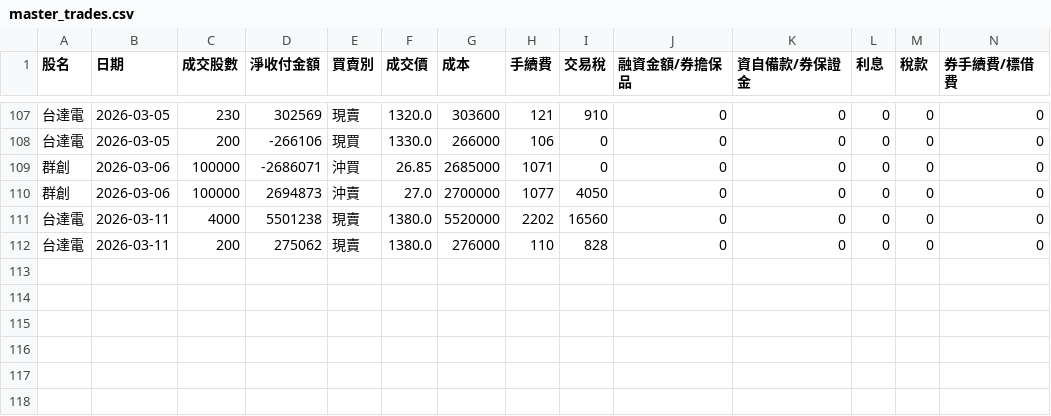
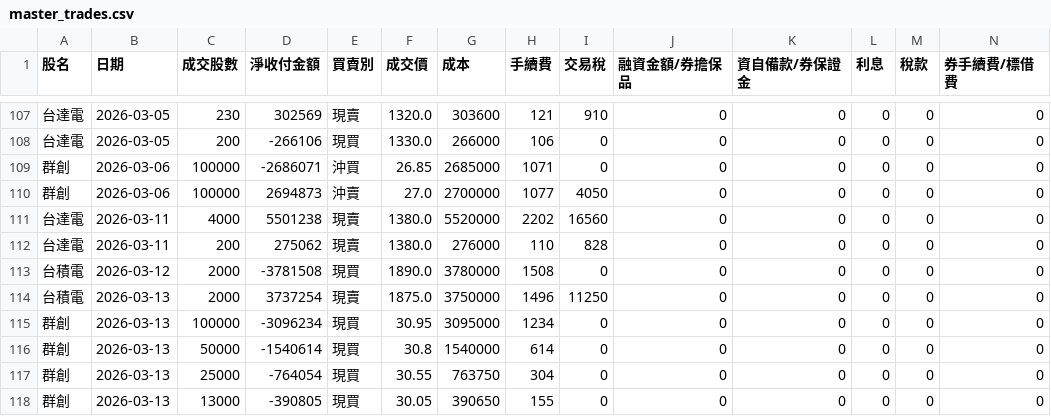
Before and after one commit to benson930417-prog/STOCK, a CSV file: data/master_trades.csv, drawn as a sheet; only a part is shown, gaps mark what is left out; rows hold the shown columns only; the diff names each change by its address in the sheet, - before the commit and + after, or states it on an @@ line.

Commit message:
Update master_trades.csv (2026-03-13 18:33:16 UTC)

```diff
--- a/data/master_trades.csv
+++ b/data/master_trades.csv
+row 113: 台積電 | 2026-03-12 | 2000 | -3781508 | 現買 | 1890.0 | 3780000 | 1508 | 0 | 0 | 0 | 0 | 0 | 0
+row 114: 台積電 | 2026-03-13 | 2000 | 3737254 | 現賣 | 1875.0 | 3750000 | 1496 | 11250 | 0 | 0 | 0 | 0 | 0
+row 115: 群創 | 2026-03-13 | 100000 | -3096234 | 現買 | 30.95 | 3095000 | 1234 | 0 | 0 | 0 | 0 | 0 | 0
+row 116: 群創 | 2026-03-13 | 50000 | -1540614 | 現買 | 30.8 | 1540000 | 614 | 0 | 0 | 0 | 0 | 0 | 0
+row 117: 群創 | 2026-03-13 | 25000 | -764054 | 現買 | 30.55 | 763750 | 304 | 0 | 0 | 0 | 0 | 0 | 0
+row 118: 群創 | 2026-03-13 | 13000 | -390805 | 現買 | 30.05 | 390650 | 155 | 0 | 0 | 0 | 0 | 0 | 0
```
